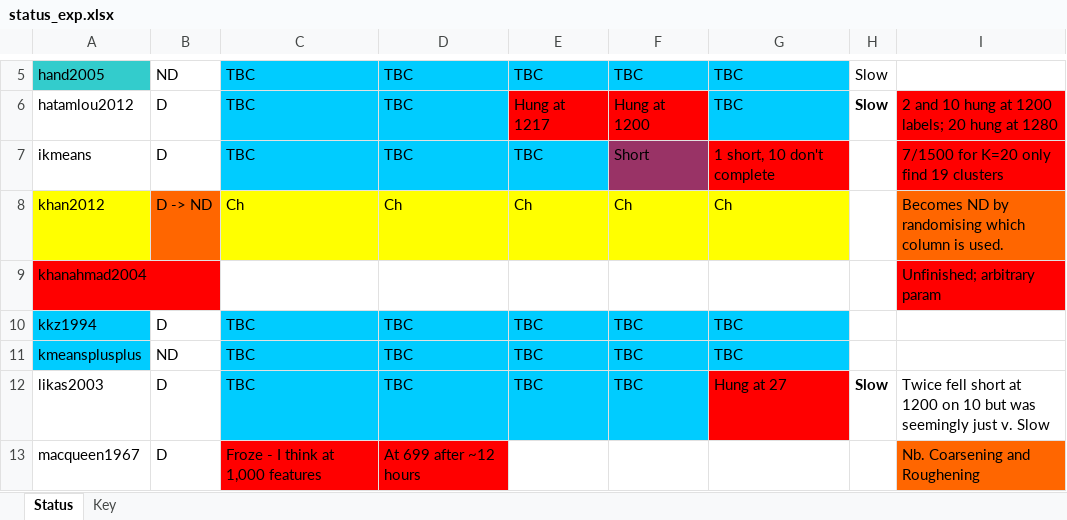
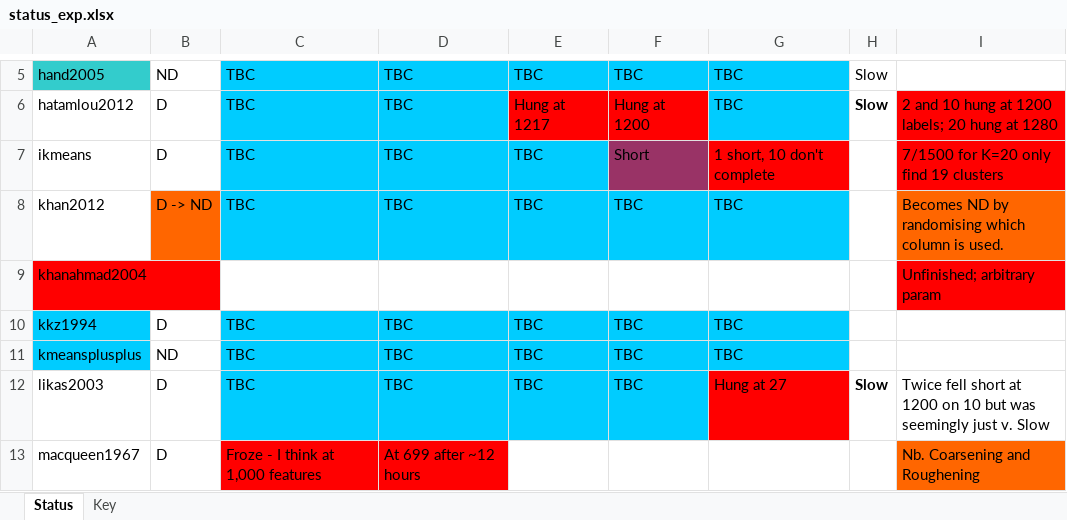
Before and after one commit to simonharris/pykmeans, an Excel workbook: _notes/status_exp.xlsx, sheet Status, drawn as a sheet; only a part is shown, gaps mark what is left out; values as stored, in another font and other column widths than the file's, no borders; the diff names each change by its address in the sheet, - before the commit and + after, or states it on an @@ line.

Commit message:
Minor notes update

```diff
--- a/_notes/status_exp.xlsx (sheet Status)
+++ b/_notes/status_exp.xlsx (sheet Status)
-A8 fill: #FFFF00
+A8 fill: none
-C8: Ch
+C8: TBC
-C8:G8 fill: #FFFF00
+C8:G8 fill: #00CCFF
-D8: Ch
+D8: TBC
-E8: Ch
+E8: TBC
-F8: Ch
+F8: TBC
-G8: Ch
+G8: TBC
```
Also changed, not shown: 1 other file.
